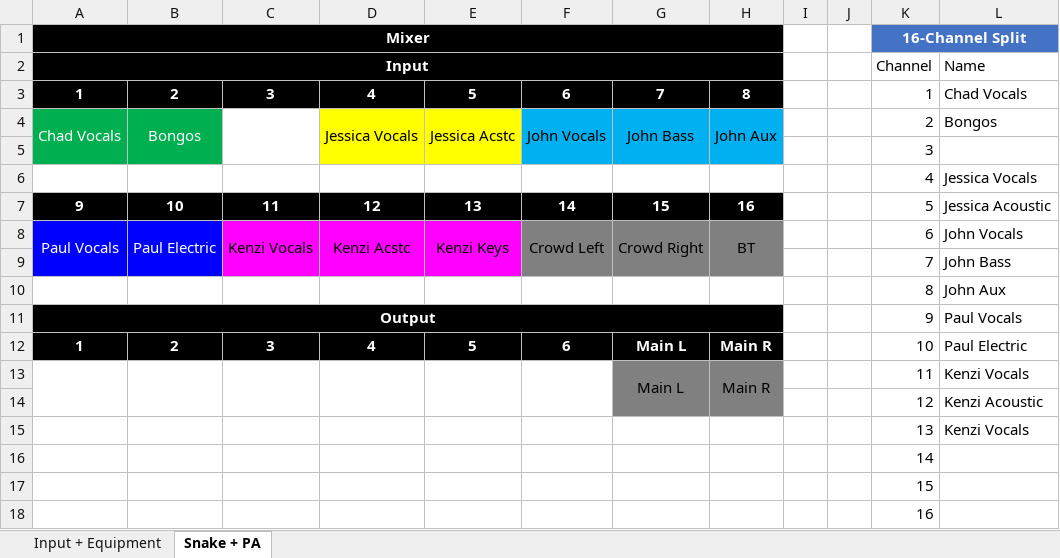
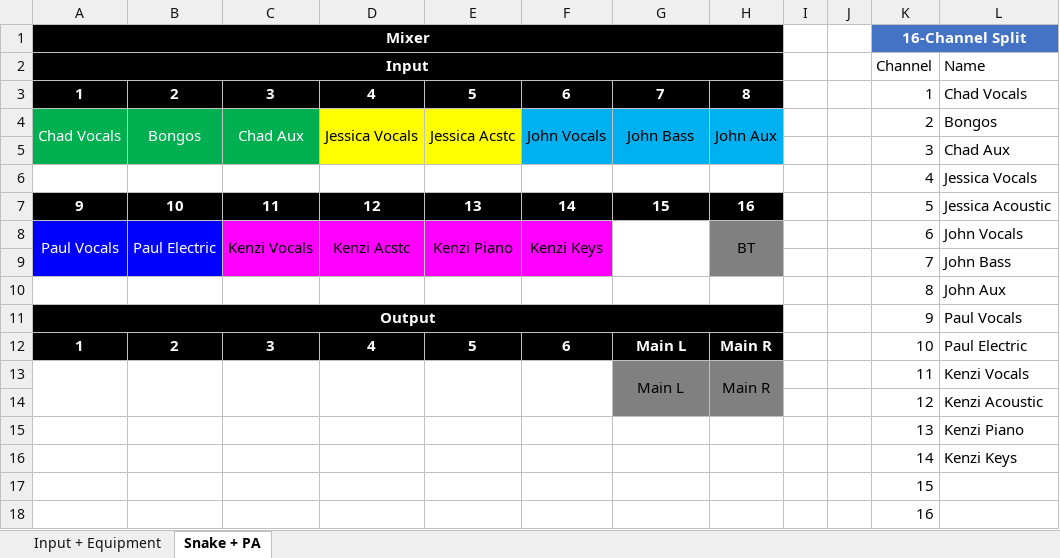
Before and after one commit to ThePerfectStrangers/TechnicalDocumentation, an Excel workbook: Input List/Acoustic/Input List.xlsx, sheet Snake + PA, drawn as a sheet; only a part is shown; values as stored, in another font and other column widths than the file's, no borders; table styles not drawn; the diff names each change by its address in the sheet, - before the commit and + after, or states it on an @@ line.

```diff
--- a/Input List/Acoustic/Input List.xlsx (sheet Snake + PA)
+++ b/Input List/Acoustic/Input List.xlsx (sheet Snake + PA)
-C4: (empty)
+C4: Chad Aux
-C4:C5 fill: none
+C4:C5 fill: #00B050
-L5: (empty)
+L5: Chad Aux
-E8: Kenzi Keys
+E8: Kenzi Piano
-F8: Crowd Left
+F8: Kenzi Keys
-F8:F9 fill: #808080
+F8:F9 fill: #FF00FF
-G8: Crowd Right
+G8: (empty)
-G8:G9 fill: #808080
+G8:G9 fill: none
-L15: Kenzi Vocals
+L15: Kenzi Piano
-L16: (empty)
+L16: Kenzi Keys
```
Also changed, not shown: sheet Input + Equipment, 3 other files.
